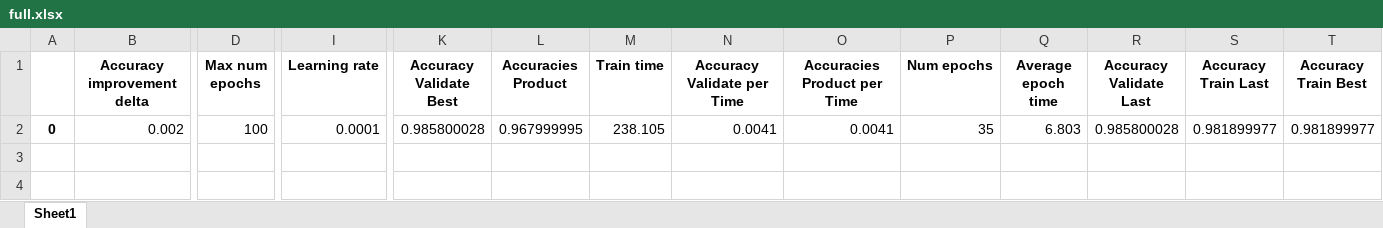
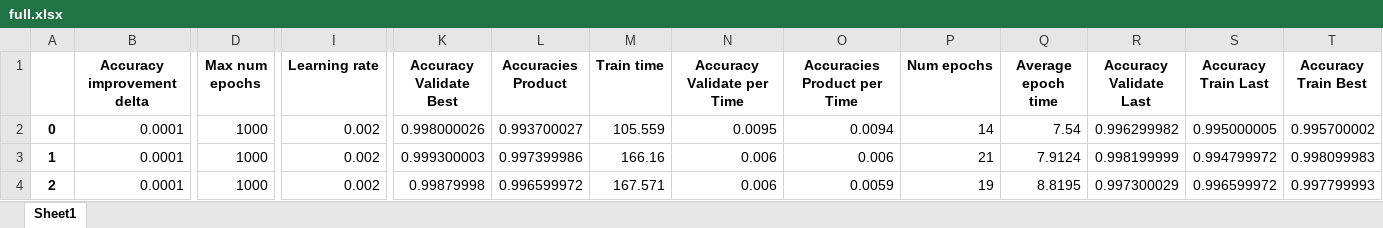
Before and after one commit to yoni2k/data-science-ml-dl-mnist, an Excel workbook: output/19_learn_rate_0.002/full.xlsx, sheet Sheet1, drawn as a sheet; only a part is shown, gaps mark what is left out; values as stored, in another font and other column widths than the file's, no borders; rows hold the shown columns only; the diff names each change by its address in the sheet, - before the commit and + after, or states it on an @@ line.

Commit message:
# Conclusions 19 - Learning rate 0.002 (twice the default 0.001) - Results - still too fast - accuracy worse: product .995, but not .999 - Time took - slightly better than default learning rate 0.001 ### Conclusions going forward: - Go back to much lower learning rates - go back to 0.001

```diff
--- a/output/19_learn_rate_0.002/full.xlsx (sheet Sheet1)
+++ b/output/19_learn_rate_0.002/full.xlsx (sheet Sheet1)
-B2 (Accuracy improvement delta): 0.002
+B2 (Accuracy improvement delta): 0.0001
-D2 (Max num epochs): 100
+D2 (Max num epochs): 1000
-I2 (Learning rate): 0.0001
+I2 (Learning rate): 0.002
-K2 (Accuracy Validate Best): 0.985800028
+K2 (Accuracy Validate Best): 0.998000026
-L2 (Accuracies Product): 0.967999995
+L2 (Accuracies Product): 0.993700027
-M2 (Train time): 238.105
+M2 (Train time): 105.559
-N2 (Accuracy Validate per Time): 0.0041
+N2 (Accuracy Validate per Time): 0.0095
-O2 (Accuracies Product per Time): 0.0041
+O2 (Accuracies Product per Time): 0.0094
-P2 (Num epochs): 35
+P2 (Num epochs): 14
-Q2 (Average epoch time): 6.803
+Q2 (Average epoch time): 7.54
-R2 (Accuracy Validate Last): 0.985800028
+R2 (Accuracy Validate Last): 0.996299982
-S2 (Accuracy Train Last): 0.981899977
+S2 (Accuracy Train Last): 0.995000005
-T2 (Accuracy Train Best): 0.981899977
+T2 (Accuracy Train Best): 0.995700002
+row 3: 1 | 0.0001 | 1000 | 0.002 | 0.999300003 | 0.997399986 | 166.16 | 0.006 | 0.006 | 21 | 7.9124 | 0.998199999 | 0.994799972 | 0.998099983
+row 4: 2 | 0.0001 | 1000 | 0.002 | 0.99879998 | 0.996599972 | 167.571 | 0.006 | 0.0059 | 19 | 8.8195 | 0.997300029 | 0.996599972 | 0.997799993
```
Also changed, not shown: output/19_learn_rate_0.002/best.xlsx, output/19_learn_rate_0.002/hyperparams.xlsx, 2 other files.
